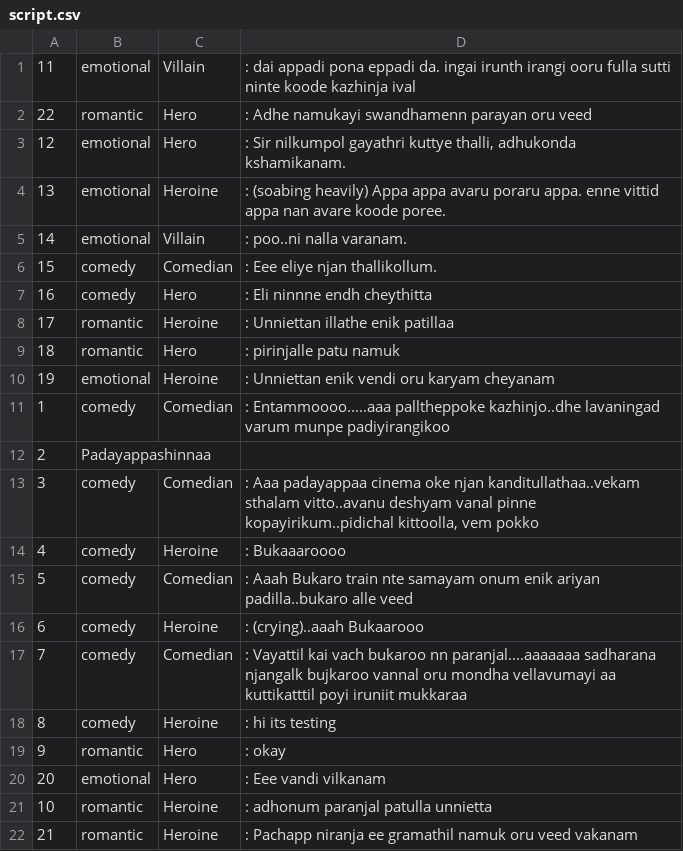
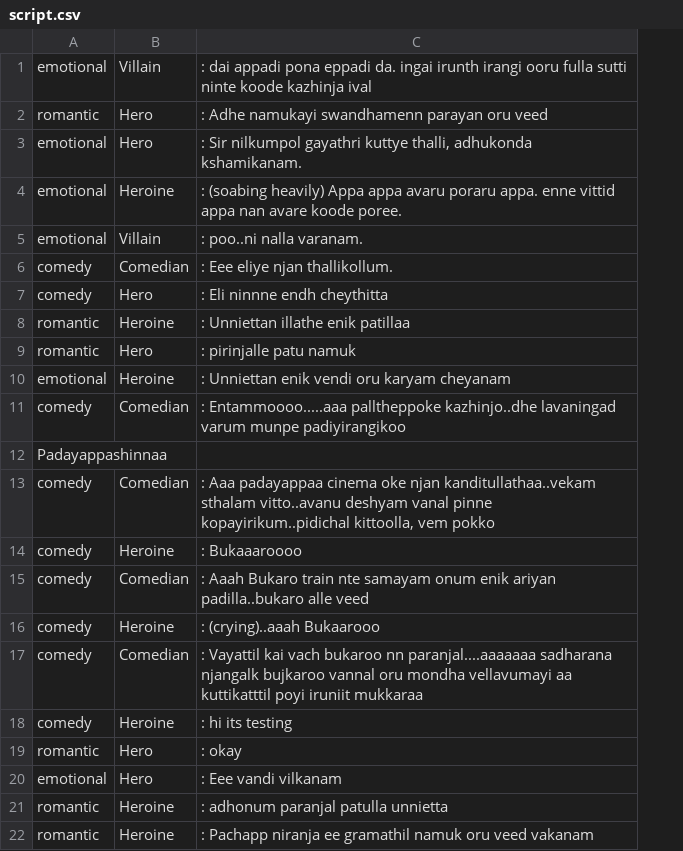
Before and after one commit to Nasihmajeed/CoreJavaFoundational, a CSV file: MovieScript/src/com/lxisoft/script/script.csv, drawn as a sheet; the diff names each change by its address in the sheet, - before the commit and + after, or states it on an @@ line.

```diff
--- a/MovieScript/src/com/lxisoft/script/script.csv
+++ b/MovieScript/src/com/lxisoft/script/script.csv
-column A, rows 1-22: 11 | 22 | 12 | 13 | 14 | 15 | 16 | 17 | 18 | 19 | 1 | 2 | 3 | 4 | 5 | 6 | 7 | 8 | 9 | 20 | 10 | 21
```
Also changed, not shown: 6 other files.
